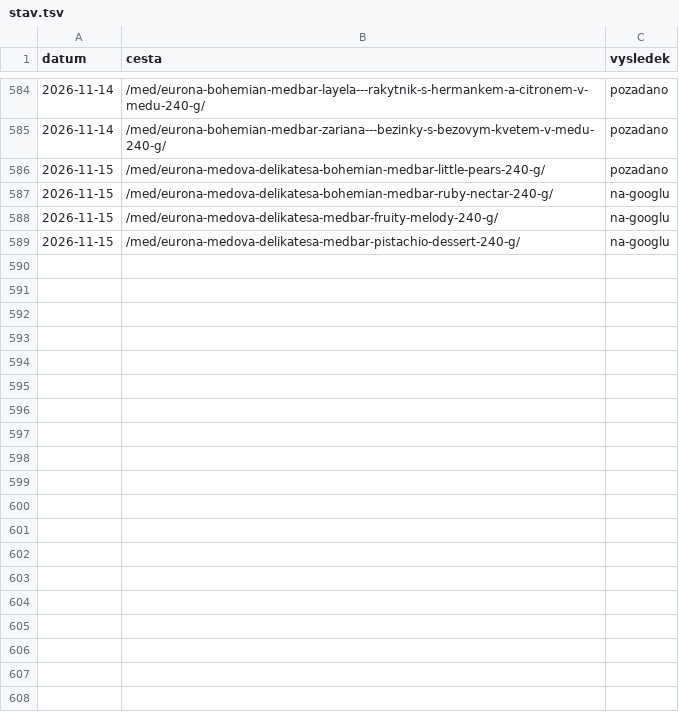
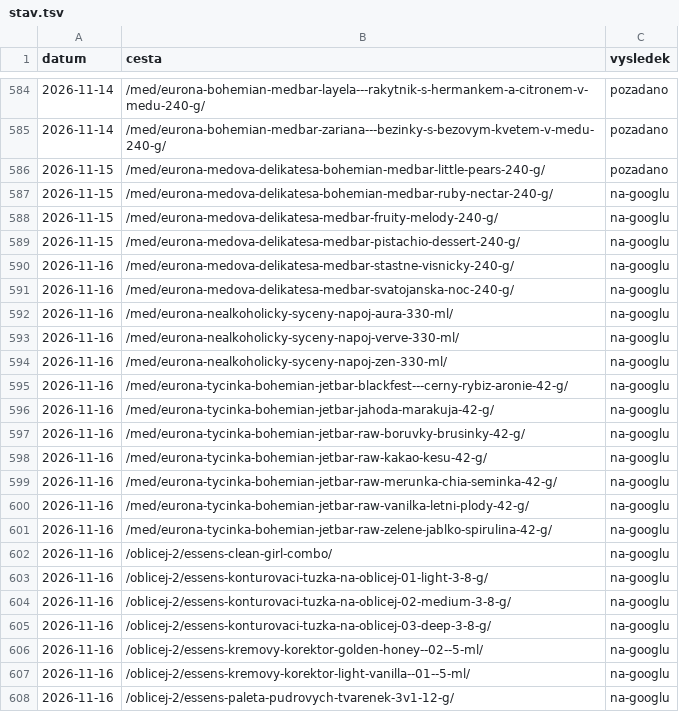
Before and after one commit to Stzboril/kosmetikaeva-sklad, a TSV file: work/indexace/stav.tsv, drawn as a sheet; only a part is shown, gaps mark what is left out; the diff covers the shown part only; the diff names each change by its address in the sheet, - before the commit and + after, or states it on an @@ line.

```diff
--- a/work/indexace/stav.tsv
+++ b/work/indexace/stav.tsv
+row 590: 2026-11-16 | /med/eurona-medova-delikatesa-medbar-stastne-visnicky-240-g/ | na-googlu
+row 591: 2026-11-16 | /med/eurona-medova-delikatesa-medbar-svatojanska-noc-240-g/ | na-googlu
+row 592: 2026-11-16 | /med/eurona-nealkoholicky-syceny-napoj-aura-330-ml/ | na-googlu
+row 593: 2026-11-16 | /med/eurona-nealkoholicky-syceny-napoj-verve-330-ml/ | na-googlu
+row 594: 2026-11-16 | /med/eurona-nealkoholicky-syceny-napoj-zen-330-ml/ | na-googlu
+row 595: 2026-11-16 | /med/eurona-tycinka-bohemian-jetbar-blackfest---cerny-rybiz-aronie-42-g/ | na-googlu
+row 596: 2026-11-16 | /med/eurona-tycinka-bohemian-jetbar-jahoda-marakuja-42-g/ | na-googlu
+row 597: 2026-11-16 | /med/eurona-tycinka-bohemian-jetbar-raw-boruvky-brusinky-42-g/ | na-googlu
+row 598: 2026-11-16 | /med/eurona-tycinka-bohemian-jetbar-raw-kakao-kesu-42-g/ | na-googlu
+row 599: 2026-11-16 | /med/eurona-tycinka-bohemian-jetbar-raw-merunka-chia-seminka-42-g/ | na-googlu
+row 600: 2026-11-16 | /med/eurona-tycinka-bohemian-jetbar-raw-vanilka-letni-plody-42-g/ | na-googlu
+row 601: 2026-11-16 | /med/eurona-tycinka-bohemian-jetbar-raw-zelene-jablko-spirulina-42-g/ | na-googlu
+row 602: 2026-11-16 | /oblicej-2/essens-clean-girl-combo/ | na-googlu
+row 603: 2026-11-16 | /oblicej-2/essens-konturovaci-tuzka-na-oblicej-01-light-3-8-g/ | na-googlu
+row 604: 2026-11-16 | /oblicej-2/essens-konturovaci-tuzka-na-oblicej-02-medium-3-8-g/ | na-googlu
+row 605: 2026-11-16 | /oblicej-2/essens-konturovaci-tuzka-na-oblicej-03-deep-3-8-g/ | na-googlu
+row 606: 2026-11-16 | /oblicej-2/essens-kremovy-korektor-golden-honey--02--5-ml/ | na-googlu
+row 607: 2026-11-16 | /oblicej-2/essens-kremovy-korektor-light-vanilla--01--5-ml/ | na-googlu
+row 608: 2026-11-16 | /oblicej-2/essens-paleta-pudrovych-tvarenek-3v1-12-g/ | na-googlu
```
Also changed, not shown: 9 added rows elsewhere in this file.
